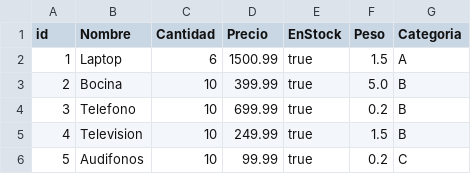
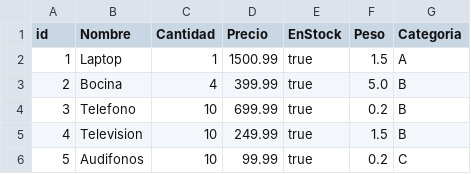
Before and after one commit to vvampp/APCR-ESCOMCoursePractices, a CSV file: P1/carritoComprasServidor/Catálogo/catalogo.csv, drawn as a sheet.

Commit message:
generacion de pdf y permite seguir comprando

```diff
--- a/P1/carritoComprasServidor/Catálogo/catalogo.csv
+++ b/P1/carritoComprasServidor/Catálogo/catalogo.csv
@@ -1,4 +1,4 @@
 id,Nombre,Cantidad,Precio,EnStock,Peso,Categoria
-1,Laptop,6,1500.99,true,1.5,A
-2,Bocina,10,399.99,true,5.0,B
+1,Laptop,1,1500.99,true,1.5,A
+2,Bocina,4,399.99,true,5.0,B
 3,Telefono,10,699.99,true,0.2,B
```
Also changed, not shown: P1/carritoComprasServidor/catalogo.csv, 17 other files.
